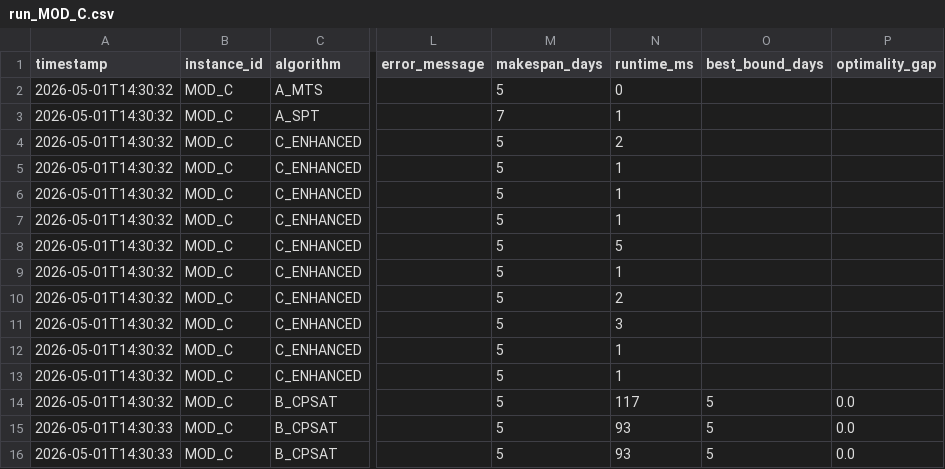
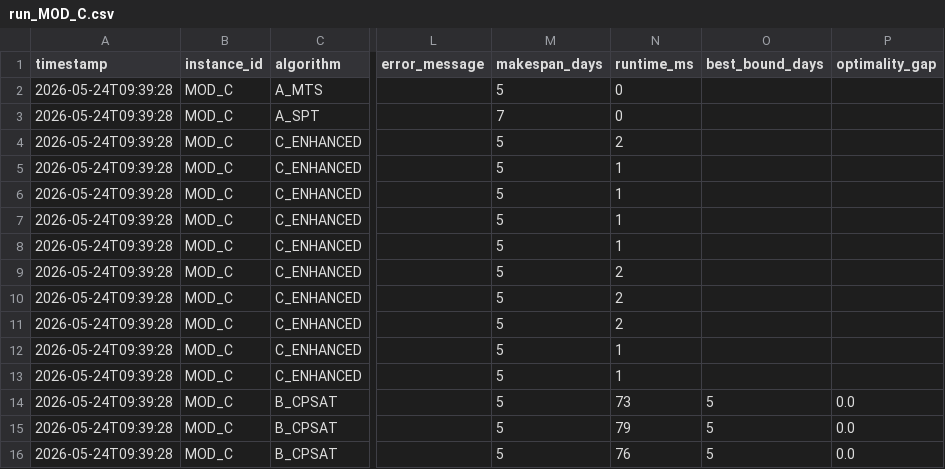
Before and after one commit to zxuhan/hls, a CSV file: experiments/results/run_MOD_C.csv, drawn as a sheet; only a part is shown, gaps mark what is left out; the diff names each change by its address in the sheet, - before the commit and + after, or states it on an @@ line.

```diff
--- a/experiments/results/run_MOD_C.csv
+++ b/experiments/results/run_MOD_C.csv
-A2:A14 (timestamp): 2026-05-01T14:30:32
+A2:A14 (timestamp): 2026-05-24T09:39:28
-N3 (runtime_ms): 1
+N3 (runtime_ms): 0
-N8 (runtime_ms): 5
+N8 (runtime_ms): 1
-N9 (runtime_ms): 1
+N9 (runtime_ms): 2
-N11 (runtime_ms): 3
+N11 (runtime_ms): 2
-N14 (runtime_ms): 117
+N14 (runtime_ms): 73
-A15:A16 (timestamp): 2026-05-01T14:30:33
+A15:A16 (timestamp): 2026-05-24T09:39:28
-N15 (runtime_ms): 93
+N15 (runtime_ms): 79
-N16 (runtime_ms): 93
+N16 (runtime_ms): 76
```
Also changed, not shown: experiments/results/instance_features.csv, experiments/results/run_MOD_A.csv, 6 other files.
